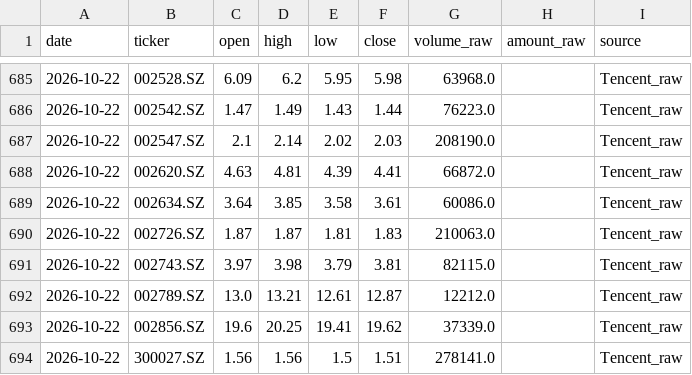
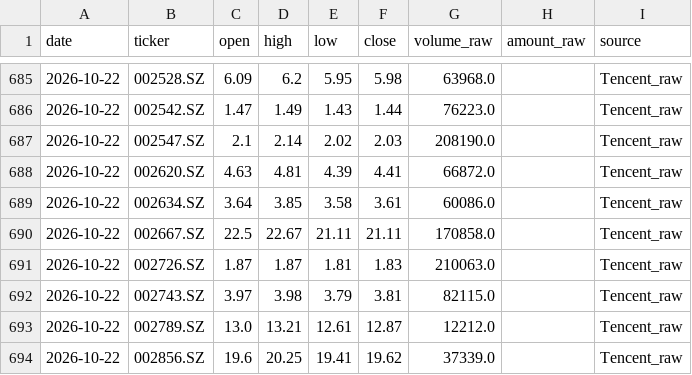
Before and after one commit to YuJingKun/st-rotation-dashboard, a CSV file: marketdata/stss_daily_history.csv, drawn as a sheet; only a part is shown, gaps mark what is left out; the shorter side is filled out with more unchanged rows.

```diff
--- a/marketdata/stss_daily_history.csv
+++ b/marketdata/stss_daily_history.csv
@@ -689,2 +689,3 @@ date,ticker,open,high,low,close,volume_raw,amount_raw,source
 2026-10-22,002634.SZ,3.64,3.85,3.58,3.61,60086.0,,Tencent_raw
+2026-10-22,002667.SZ,22.5,22.67,21.11,21.11,170858.0,,Tencent_raw
 2026-10-22,002726.SZ,1.87,1.87,1.81,1.83,210063.0,,Tencent_raw
```
Also changed, not shown: marketdata/stss_latest_50.csv, marketdata/stss_pricing_50.csv, 1 other file.
